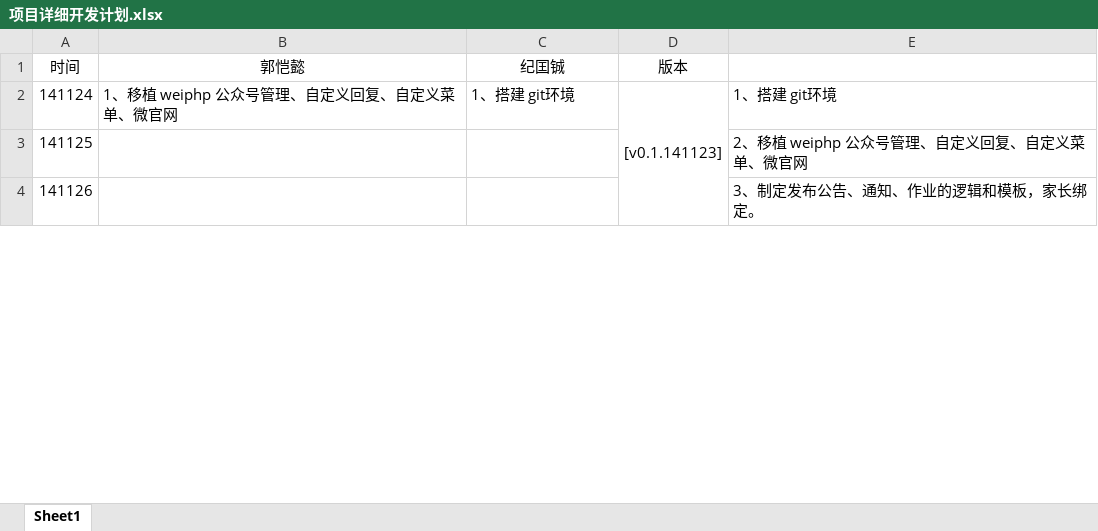
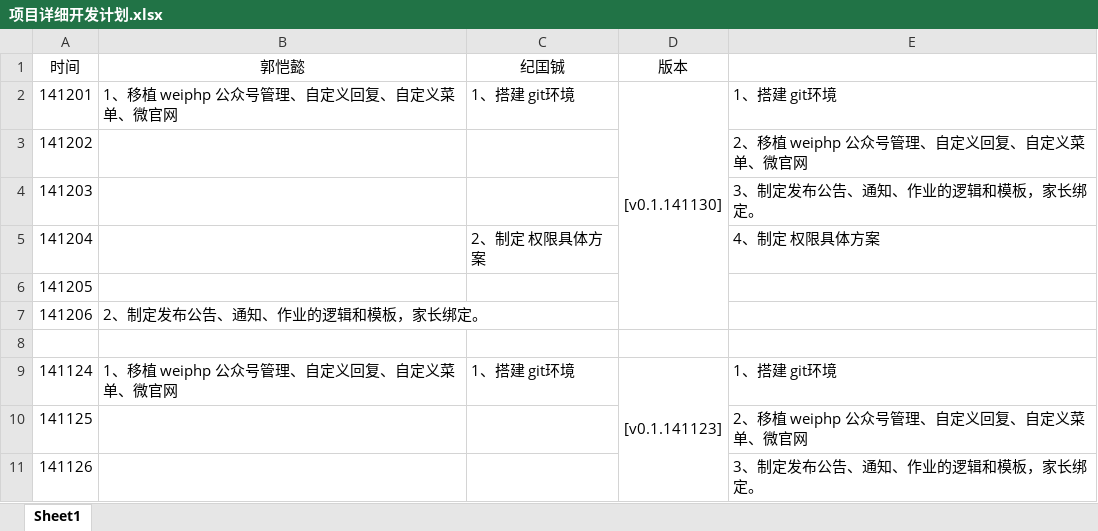
Before and after one commit to ellt/gittest, an Excel workbook: Doc/Plan/项目详细开发计划.xlsx, sheet Sheet1, drawn as a sheet; only a part is shown; values as stored, in another font and other column widths than the file's, no borders; the diff names each change by its address in the sheet, - before the commit and + after, or states it on an @@ line.

```diff
--- a/Doc/Plan/项目详细开发计划.xlsx (sheet Sheet1)
+++ b/Doc/Plan/项目详细开发计划.xlsx (sheet Sheet1)
+row 2: 141201 | 1、移植 weiphp 公众号管理、自定义回复、自定义菜单、微官网 | 1、搭建 git环境 | [v0.1.141130] | 1、搭建 git环境
+row 3: 141202 |  |  |  | 2、移植 weiphp 公众号管理、自定义回复、自定义菜单、微官网
+row 4: 141203 |  |  |  | 3、制定发布公告、通知、作业的逻辑和模板，家长绑定。
+row 5: 141204 |  | 2、制定 权限具体方案 |  | 4、制定 权限具体方案
+row 6: 141205
+row 7: 141206 | 2、制定发布公告、通知、作业的逻辑和模板，家长绑定。
+row 8: (empty)
```
Also changed, not shown: 2 other files.
